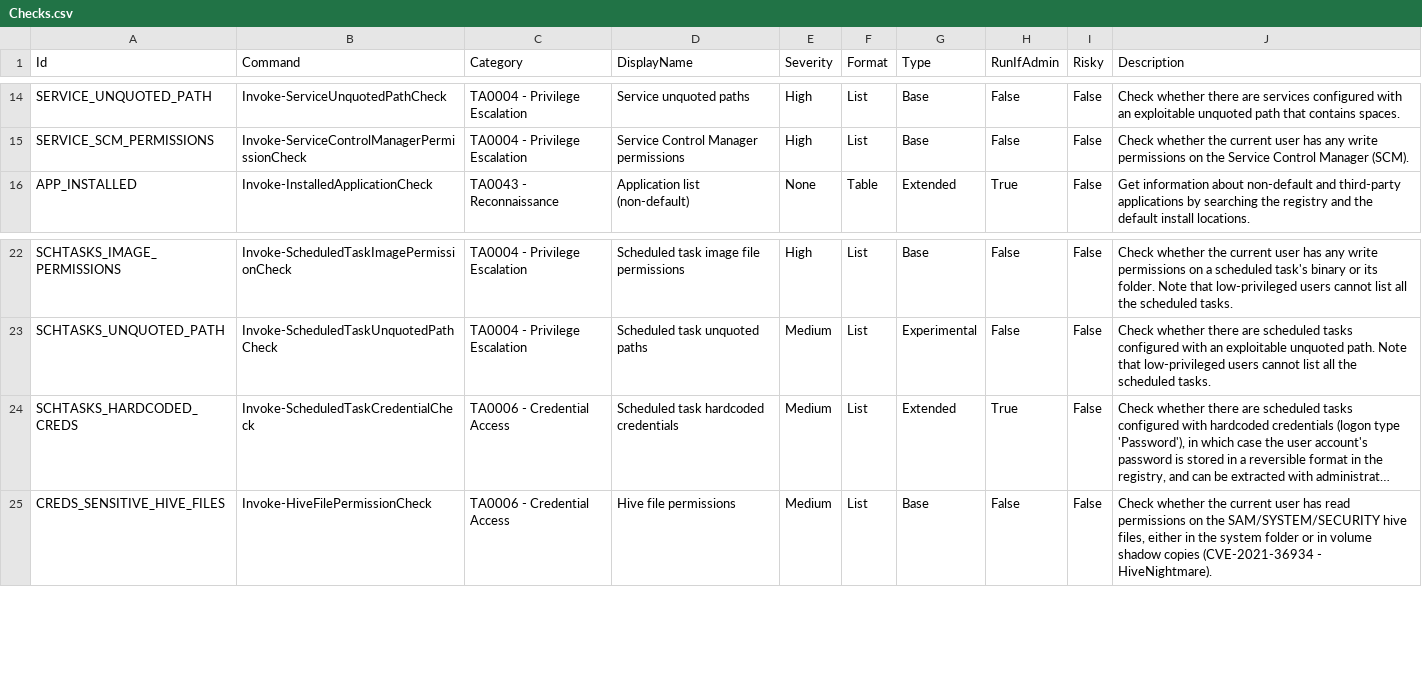
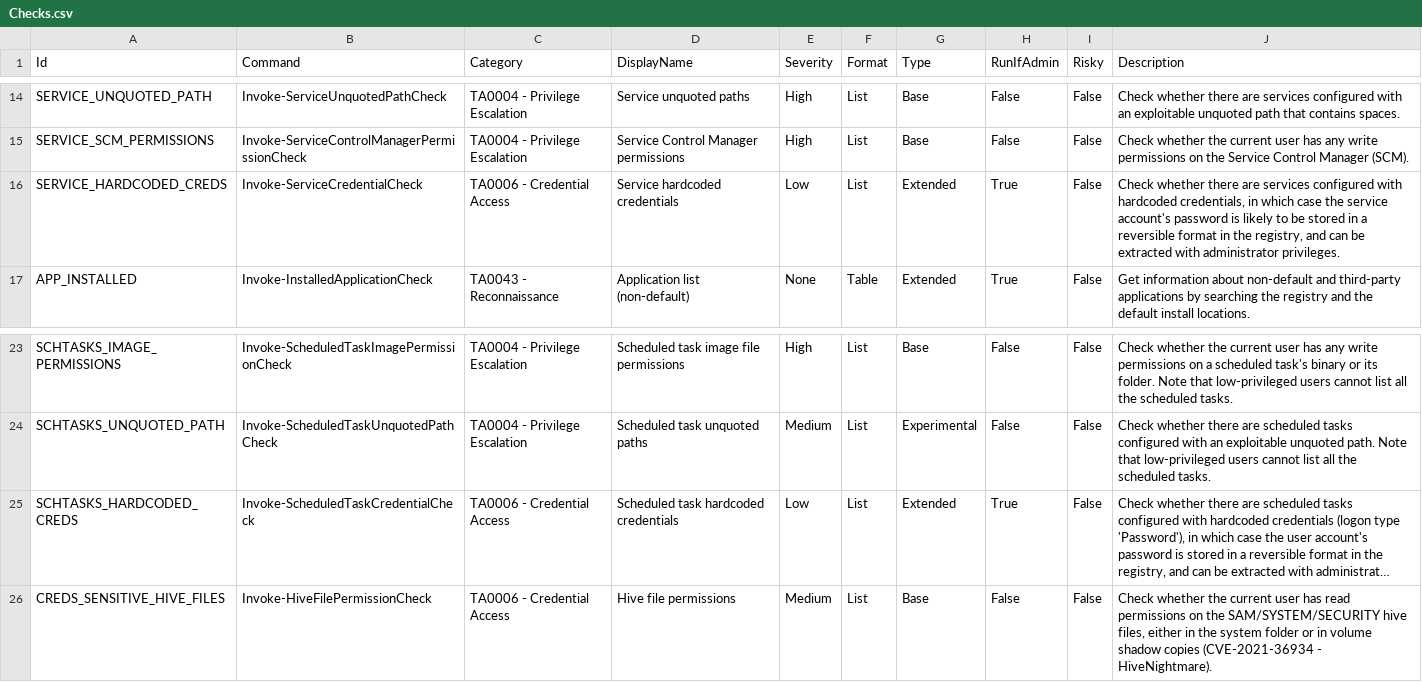
Before and after one commit to itm4n/PrivescCheck, a CSV file: build/Checks.csv, drawn as a sheet; only a part is shown, gaps mark what is left out; long unchanged cells end in …; addresses are those after the commit; the diff names each change by its address in the sheet, - before the commit and + after, or states it on an @@ line.

Commit message:
Add a check for services configured with hardcoded credentials (issue #70)

```diff
--- a/build/Checks.csv
+++ b/build/Checks.csv
+row 16: SERVICE_HARDCODED_CREDS | Invoke-ServiceCredentialCheck | TA0006 - Credential Access | Service hardcoded credentials | Low | List | Extended | True | False | Check whether there are services configured with hardcoded credentials, in which case the service account's password is likely to be stored in a reversible format in the registry, and can be extracted with administrator privileges.
-E25 (Severity): Medium
+E25 (Severity): Low
```
Also changed, not shown: 2 other files.
